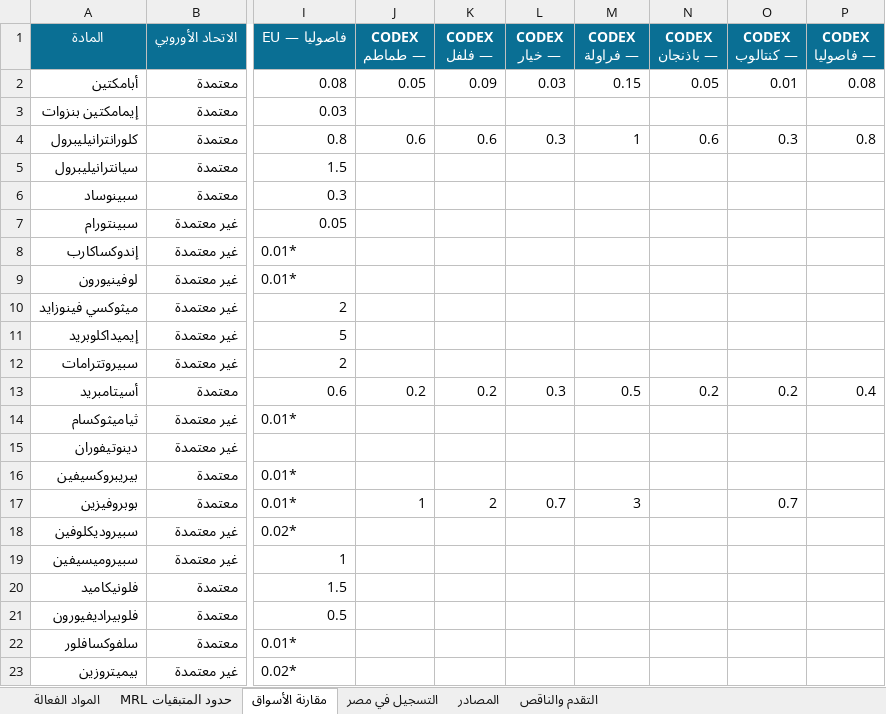
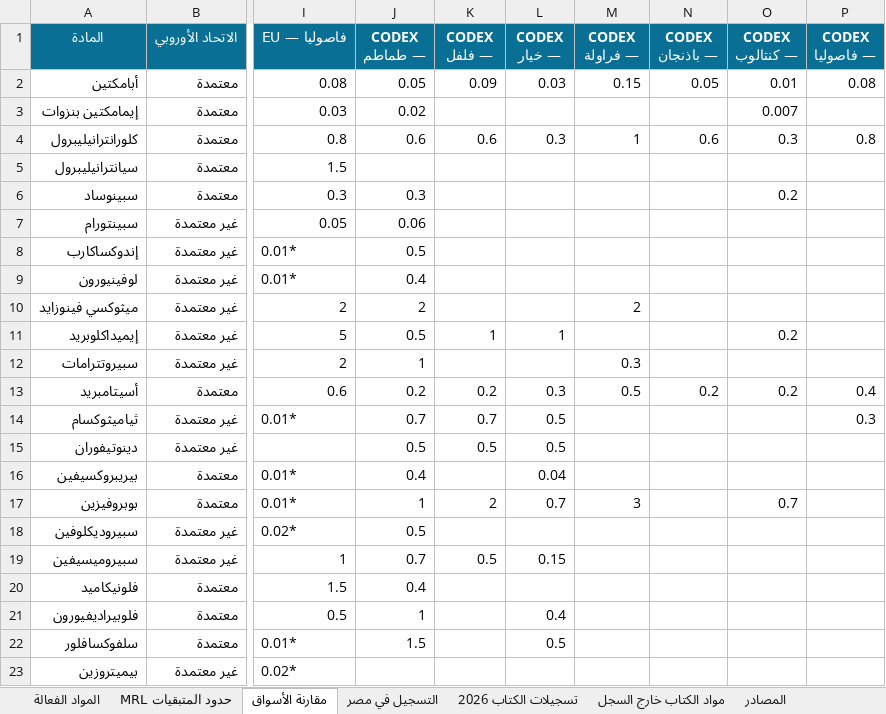
Before and after one commit to zozabohiba-boop/greenhouse-app, an Excel workbook: scripts/knowledge/سجل_المبيدات_المصادر_الرسمية.xlsx, sheet مقارنة الأسواق, drawn as a sheet; only a part is shown, gaps mark what is left out; values as stored, in another font and other column widths than the file's, no borders; the diff covers the shown part only; the diff names each change by its address in the sheet, - before the commit and + after, or states it on an @@ line.

```diff
--- a/scripts/knowledge/سجل_المبيدات_المصادر_الرسمية.xlsx (sheet مقارنة الأسواق)
+++ b/scripts/knowledge/سجل_المبيدات_المصادر_الرسمية.xlsx (sheet مقارنة الأسواق)
+sheet tab: تسجيلات الكتاب 2026
+sheet tab: مواد الكتاب خارج السجل
-J3 (CODEX — طماطم): (empty)
+J3 (CODEX — طماطم): 0.02
-O3 (CODEX — كنتالوب): (empty)
+O3 (CODEX — كنتالوب): 0.007
-J6 (CODEX — طماطم): (empty)
+J6 (CODEX — طماطم): 0.3
-O6 (CODEX — كنتالوب): (empty)
+O6 (CODEX — كنتالوب): 0.2
-J7 (CODEX — طماطم): (empty)
+J7 (CODEX — طماطم): 0.06
-J8 (CODEX — طماطم): (empty)
+J8 (CODEX — طماطم): 0.5
-J9 (CODEX — طماطم): (empty)
+J9 (CODEX — طماطم): 0.4
-J10 (CODEX — طماطم): (empty)
+J10 (CODEX — طماطم): 2
-M10 (CODEX — فراولة): (empty)
+M10 (CODEX — فراولة): 2
-J11 (CODEX — طماطم): (empty)
+J11 (CODEX — طماطم): 0.5
-K11 (CODEX — فلفل): (empty)
+K11 (CODEX — فلفل): 1
-L11 (CODEX — خيار): (empty)
+L11 (CODEX — خيار): 1
-O11 (CODEX — كنتالوب): (empty)
+O11 (CODEX — كنتالوب): 0.2
-J12 (CODEX — طماطم): (empty)
+J12 (CODEX — طماطم): 1
-M12 (CODEX — فراولة): (empty)
+M12 (CODEX — فراولة): 0.3
-J14 (CODEX — طماطم): (empty)
+J14 (CODEX — طماطم): 0.7
-K14 (CODEX — فلفل): (empty)
+K14 (CODEX — فلفل): 0.7
-L14:L15 (CODEX — خيار): (empty)
+L14:L15 (CODEX — خيار): 0.5
-P14 (CODEX — فاصوليا): (empty)
+P14 (CODEX — فاصوليا): 0.3
-J15 (CODEX — طماطم): (empty)
+J15 (CODEX — طماطم): 0.5
-K15 (CODEX — فلفل): (empty)
+K15 (CODEX — فلفل): 0.5
-J16 (CODEX — طماطم): (empty)
+J16 (CODEX — طماطم): 0.4
-L16 (CODEX — خيار): (empty)
+L16 (CODEX — خيار): 0.04
-J18 (CODEX — طماطم): (empty)
+J18 (CODEX — طماطم): 0.5
-J19 (CODEX — طماطم): (empty)
+J19 (CODEX — طماطم): 0.7
-K19 (CODEX — فلفل): (empty)
+K19 (CODEX — فلفل): 0.5
-L19 (CODEX — خيار): (empty)
+L19 (CODEX — خيار): 0.15
-J20 (CODEX — طماطم): (empty)
+J20 (CODEX — طماطم): 0.4
-J21 (CODEX — طماطم): (empty)
+J21 (CODEX — طماطم): 1
-L21 (CODEX — خيار): (empty)
+L21 (CODEX — خيار): 0.4
-J22 (CODEX — طماطم): (empty)
+J22 (CODEX — طماطم): 1.5
-L22 (CODEX — خيار): (empty)
+L22 (CODEX — خيار): 0.5
```
Also changed, not shown: 55 edited cells elsewhere in this sheet, sheet حدود المتبقيات MRL, sheet التقدم والناقص, 7 other files.
